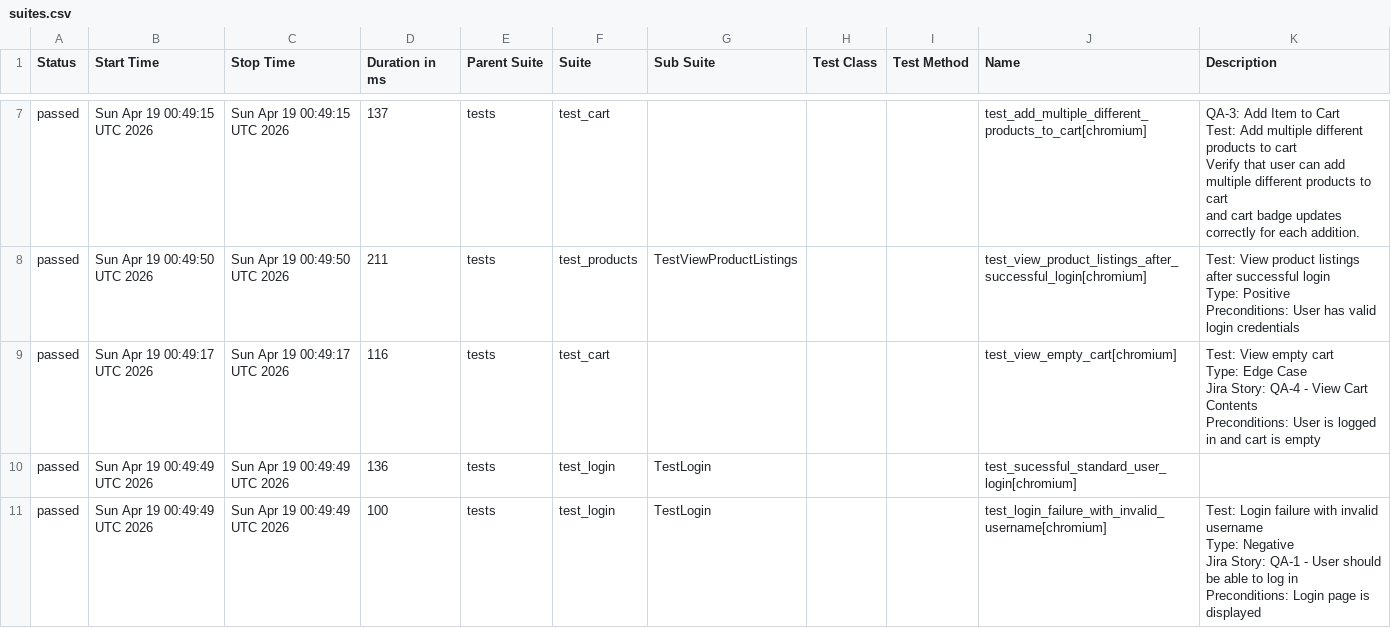
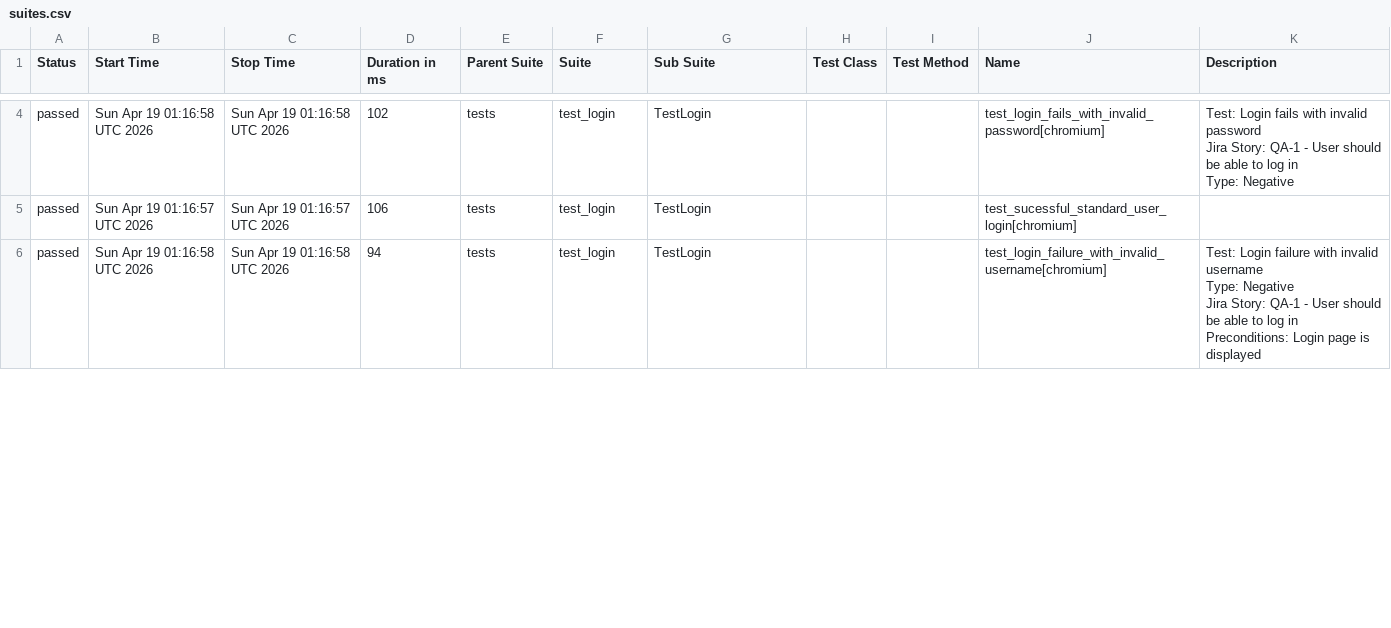
Before and after one commit to chitrapandey123/playwright-python, a CSV file: allure-history/data/suites.csv, drawn as a sheet; only a part is shown, gaps mark what is left out; the diff covers the shown part only.

```diff
--- a/allure-history/data/suites.csv
+++ b/allure-history/data/suites.csv
@@ -50,24 +21,12 @@
-"passed","Sun Apr 19 00:49:15 UTC 2026","Sun Apr 19 00:49:15 UTC 2026","137","tests","test_cart","","","","test_add_multiple_different_products_to_cart[chromium]","
-    QA-3: Add Item to Cart
-    Test: Add multiple different products to cart
-    Verify that user can add multiple different products to cart
-    and cart badge updates correctly for each addition.
-    "
-"passed","Sun Apr 19 00:49:50 UTC 2026","Sun Apr 19 00:49:50 UTC 2026","211","tests","test_products","TestViewProductListings","","","test_view_product_listings_after_successful_login[chromium]","
-        Test: View product listings after successful login
-        Type: Positive
-        Preconditions: User has valid login credentials
-        "
-"passed","Sun Apr 19 00:49:17 UTC 2026","Sun Apr 19 00:49:17 UTC 2026","116","tests","test_cart","","","","test_view_empty_cart[chromium]","
-    Test: View empty cart
-    Type: Edge Case
-    Jira Story: QA-4 - View Cart Contents
-    Preconditions: User is logged in and cart is empty
-    "
-"passed","Sun Apr 19 00:49:49 UTC 2026","Sun Apr 19 00:49:49 UTC 2026","136","tests","test_login","TestLogin","","","test_sucessful_standard_user_login[chromium]",""
-"passed","Sun Apr 19 00:49:49 UTC 2026","Sun Apr 19 00:49:49 UTC 2026","100","tests","test_login","TestLogin","","","test_login_failure_with_invalid_username[chromium]","
-        Test: Login failure with invalid username
-        Type: Negative
-        Jira Story: QA-1 - User should be able to log in
-        Preconditions: Login page is displayed
-        "
+"passed","Sun Apr 19 01:16:58 UTC 2026","Sun Apr 19 01:16:58 UTC 2026","102","tests","test_login","TestLogin","","","test_login_fails_with_invalid_password[chromium]","
+        Test: Login fails with invalid password
+        Jira Story: QA-1 - User should be able to log in
+        Type: Negative
+        "
+"passed","Sun Apr 19 01:16:57 UTC 2026","Sun Apr 19 01:16:57 UTC 2026","106","tests","test_login","TestLogin","","","test_sucessful_standard_user_login[chromium]",""
+"passed","Sun Apr 19 01:16:58 UTC 2026","Sun Apr 19 01:16:58 UTC 2026","94","tests","test_login","TestLogin","","","test_login_failure_with_invalid_username[chromium]","
+        Test: Login failure with invalid username
+        Type: Negative
+        Jira Story: QA-1 - User should be able to log in
+        Preconditions: Login page is displayed
+        "
```
Also changed, not shown: 5 added rows, 3 removed rows and 27 edited cells elsewhere in this file, 38 other files.
